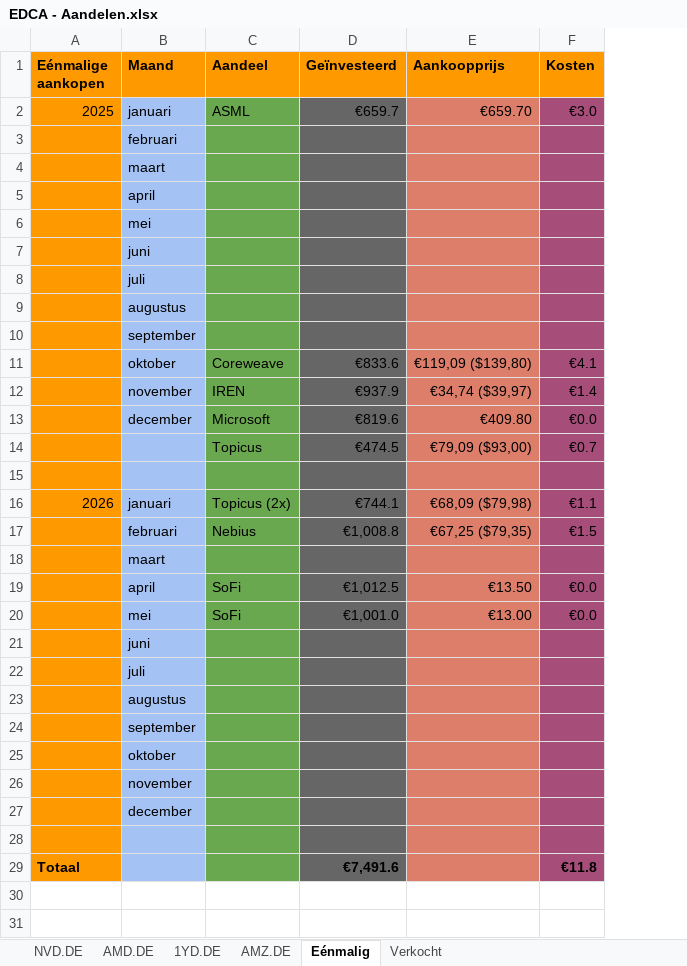
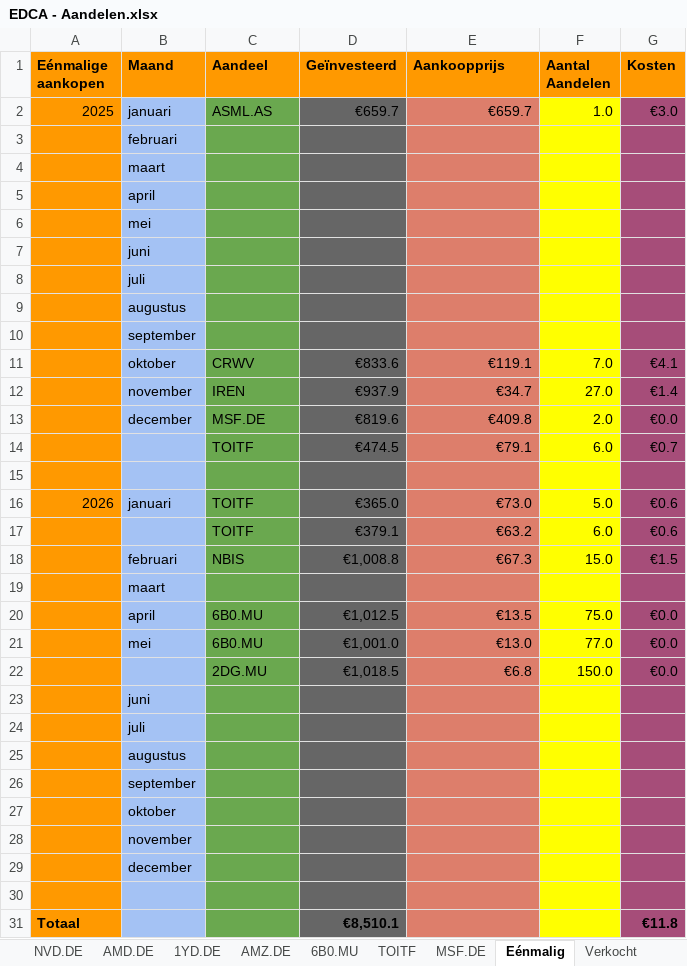
Before and after one commit to sadik-kuraner/portfolio_tracker, an Excel workbook: EDCA - Aandelen.xlsx, sheet Eénmalig, drawn as a sheet; values as stored, in another font and other column widths than the file's, no borders; charts and pictures not drawn; addresses are those after the commit; the diff names each change by its address in the sheet, - before the commit and + after, or states it on an @@ line.

Commit message:
Voeg 6B0.MU, TOITF en MSF.DE toe en fix huidige_prijs_ophalen fallback

```diff
--- a/EDCA - Aandelen.xlsx (sheet Eénmalig)
+++ b/EDCA - Aandelen.xlsx (sheet Eénmalig)
+sheet tab: 6B0.MU
+sheet tab: TOITF
+sheet tab: MSF.DE
+column F (Aantal Aandelen), rows 2-16: 1.0 |  |  |  |  |  |  |  |  | 7.0 | 27.0 | 2.0 | 6.0 |  | 5.0; rows 18-21: 15.0 |  | 75.0 | 77.0
-C2 (Aandeel): ASML
+C2 (Aandeel): ASML.AS
-E2 (Aankoopprijs): €659.70
+E2 (Aankoopprijs): €659.7
-C11 (Aandeel): Coreweave
+C11 (Aandeel): CRWV
-E11 (Aankoopprijs): €119,09 ($139,80)
+E11 (Aankoopprijs): €119.1
-E12 (Aankoopprijs): €34,74 ($39,97)
+E12 (Aankoopprijs): €34.7
-C13 (Aandeel): Microsoft
+C13 (Aandeel): MSF.DE
-E13 (Aankoopprijs): €409.80
+E13 (Aankoopprijs): €409.8
-C14 (Aandeel): Topicus
+C14 (Aandeel): TOITF
-E14 (Aankoopprijs): €79,09 ($93,00)
+E14 (Aankoopprijs): €79.1
-C16 (Aandeel): Topicus (2x)
+C16 (Aandeel): TOITF
-D16 (Geïnvesteerd): €744.1
+D16 (Geïnvesteerd): €365.0
-E16 (Aankoopprijs): €68,09 ($79,98)
+E16 (Aankoopprijs): €73.0
-G16 (Kosten): €1.1
+G16 (Kosten): €0.6
+row 17:  |  | TOITF | €379.1 | €63.2 | 6.0 | €0.6
-C18 (Aandeel): Nebius
+C18 (Aandeel): NBIS
-E18 (Aankoopprijs): €67,25 ($79,35)
+E18 (Aankoopprijs): €67.3
-C20:C21 (Aandeel): SoFi
+C20:C21 (Aandeel): 6B0.MU
-E20 (Aankoopprijs): €13.50
+E20 (Aankoopprijs): €13.5
-E21 (Aankoopprijs): €13.00
+E21 (Aankoopprijs): €13.0
+row 22:  |  | 2DG.MU | €1,018.5 | €6.8 | 150.0 | €0.0
-D31 (Geïnvesteerd): €7,491.6
+D31 (Geïnvesteerd): €8,510.1
```
Also changed, not shown: sheet Verkocht, sheet 1YD.DE, sheet NVD.DE, sheet AMD.DE, formulas that keep their value, charts or pictures, 3 other files.
